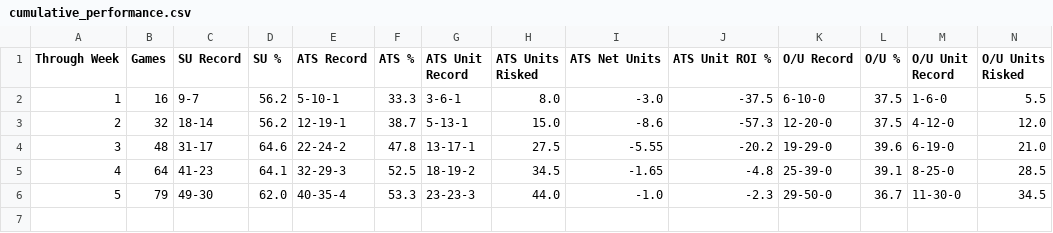
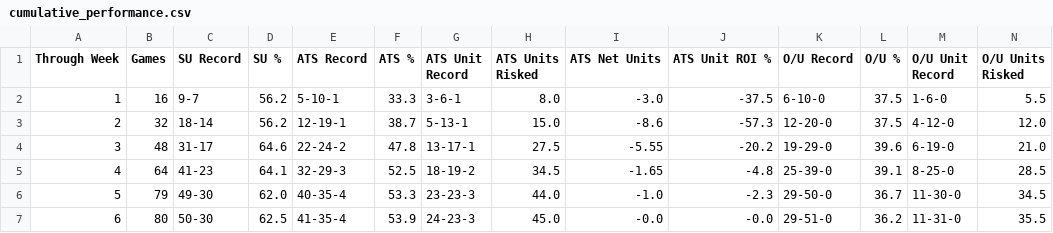
Before and after one commit to ethanfr10/NFL-Season-Projections, a CSV file: weekly_projections/evaluation/cumulative_performance.csv, drawn as a sheet; only a part is shown; rows hold the shown columns only; the diff names each change by its address in the sheet, - before the commit and + after, or states it on an @@ line.

Commit message:
Week 6 monday night/evaluation updates

```diff
--- a/weekly_projections/evaluation/cumulative_performance.csv
+++ b/weekly_projections/evaluation/cumulative_performance.csv
+row 7: 6 | 80 | 50-30 | 62.5 | 41-35-4 | 53.9 | 24-23-3 | 45.0 | -0.0 | -0.0 | 29-51-0 | 36.2 | 11-31-0 | 35.5
```
Also changed, not shown: weekly_projections/evaluation/weekly_performance.csv, 5 other files.
